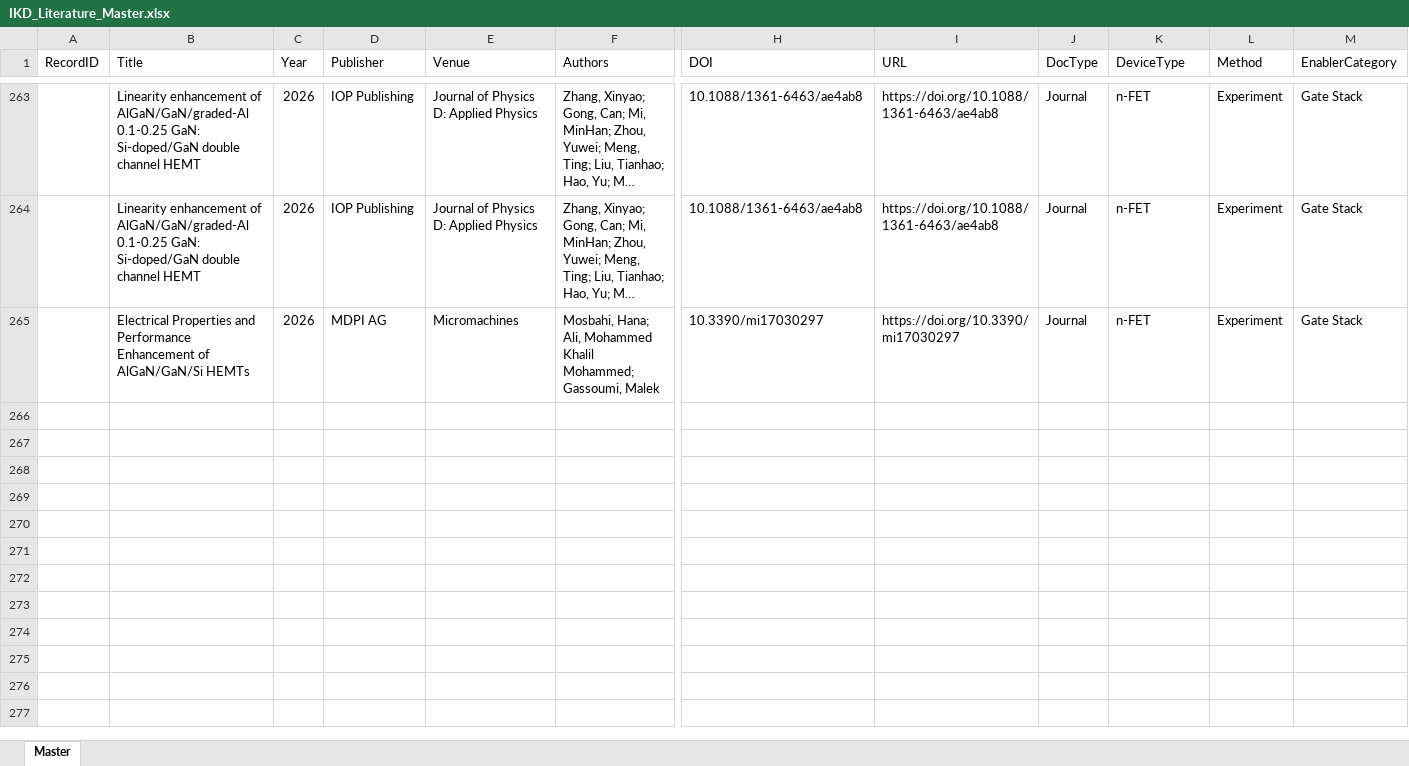
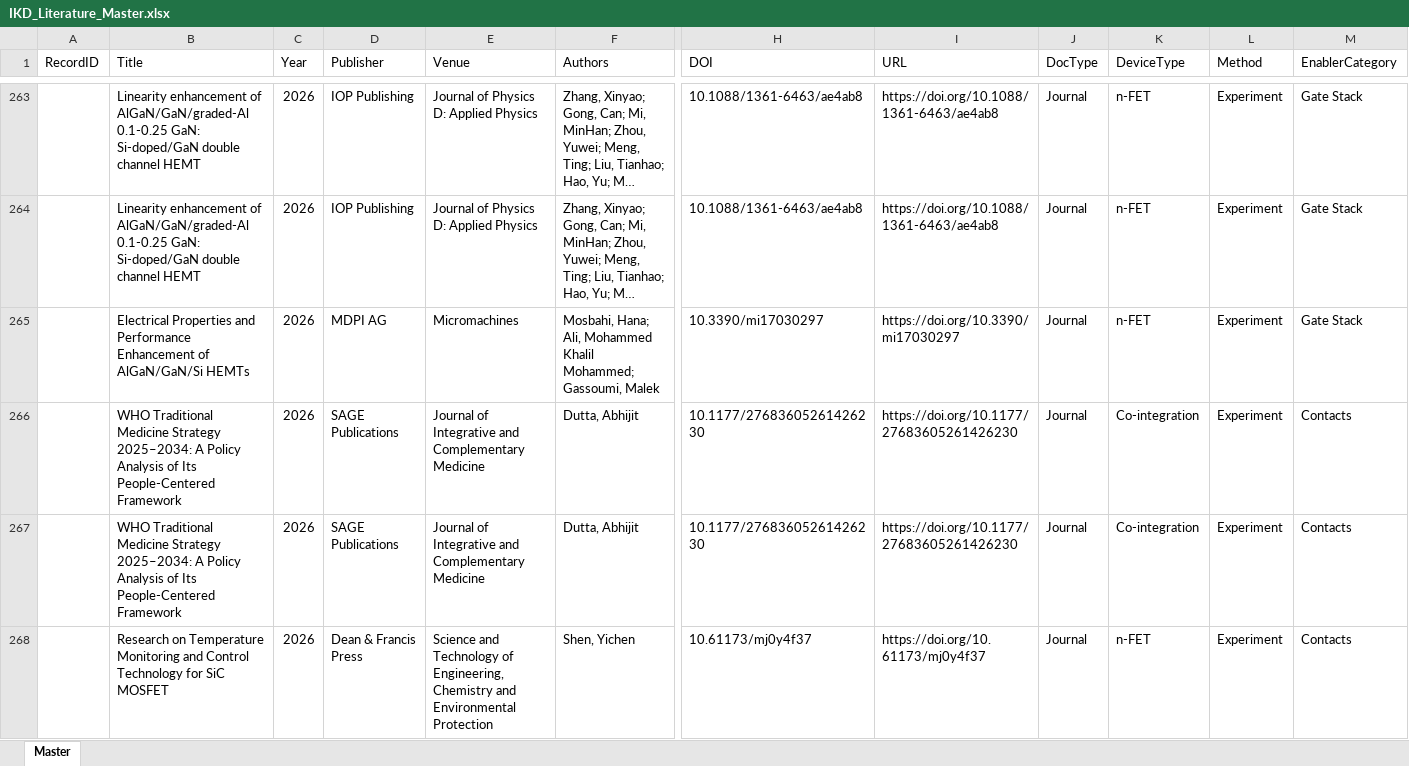
Before and after one commit to kainlulow/IKD_GaN_CMOS, an Excel workbook: 01_literature/IKD_Literature_Master.xlsx, sheet Master, drawn as a sheet; only a part is shown, gaps mark what is left out; long unchanged cells end in …; values as stored, in another font and other column widths than the file's, no borders; rows hold the shown columns only; the diff covers the shown part only; the diff names each change by its address in the sheet, - before the commit and + after, or states it on an @@ line.

```diff
--- a/01_literature/IKD_Literature_Master.xlsx (sheet Master)
+++ b/01_literature/IKD_Literature_Master.xlsx (sheet Master)
+row 266:  | WHO Traditional Medicine Strategy 2025–2034: A Policy Analysis of Its People-Centered Framework | 2026 | SAGE Publications | Journal of Integrative and Complementary Medicine | Dutta, Abhijit | 10.1177/27683605261426230 | https://doi.org/10.1177/27683605261426230 | Journal | Co-integration | Experiment | Contacts
+row 267:  | WHO Traditional Medicine Strategy 2025–2034: A Policy Analysis of Its People-Centered Framework | 2026 | SAGE Publications | Journal of Integrative and Complementary Medicine | Dutta, Abhijit | 10.1177/27683605261426230 | https://doi.org/10.1177/27683605261426230 | Journal | Co-integration | Experiment | Contacts
+row 268:  | Research on Temperature Monitoring and Control Technology for SiC MOSFET | 2026 | Dean & Francis Press | Science and Technology of Engineering, Chemistry and Environmental Protection | Shen, Yichen | 10.61173/mj0y4f37 | https://doi.org/10.61173/mj0y4f37 | Journal | n-FET | Experiment | Contacts
```
Also changed, not shown: 2 added rows elsewhere in this sheet, 3 other files.
